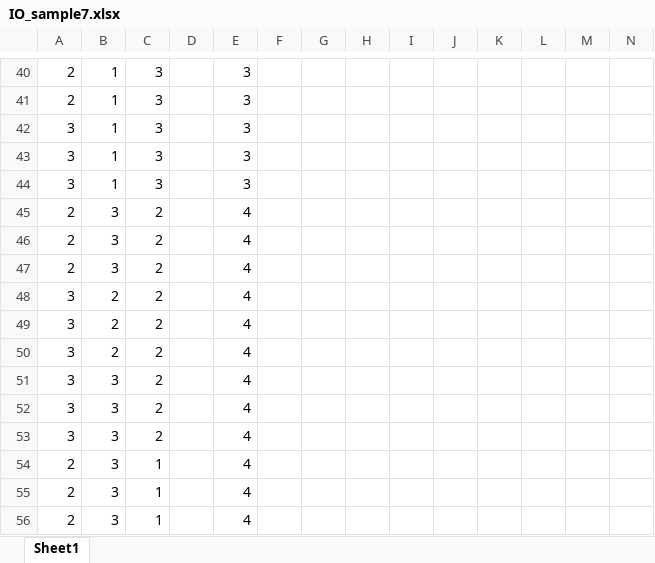
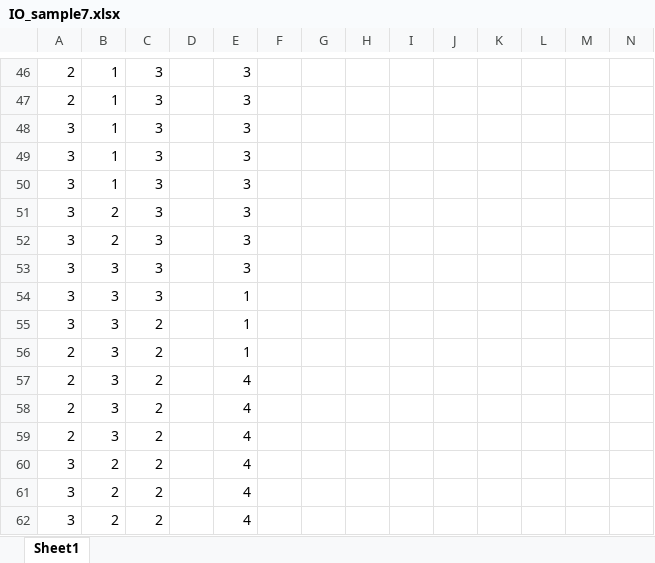
Before and after one commit to I2RLab/em-gaussian, an Excel workbook: IO_sample7.xlsx, sheet Sheet1, drawn as a sheet; only a part is shown, gaps mark what is left out; the shorter side is filled out with more unchanged rows; values as stored, in another font and other column widths than the file's, no cell formats; charts and pictures not drawn; the diff covers the shown part only; the diff names each change by its address in the sheet, - before the commit and + after, or states it on an @@ line.

```diff
--- a/IO_sample7.xlsx (sheet Sheet1)
+++ b/IO_sample7.xlsx (sheet Sheet1)
+row 51: 3 | 2 | 3 |  | 3
+row 52: 3 | 2 | 3 |  | 3
+row 53: 3 | 3 | 3 |  | 3
+row 54: 3 | 3 | 3 |  | 1
+row 55: 3 | 3 | 2 |  | 1
+row 56: 2 | 3 | 2 |  | 1
```
Also changed, not shown: 32 added rows, 2 removed rows, 4 moved rows and 24 edited cells elsewhere in this sheet, cell formats, charts or pictures, 1 other file.
